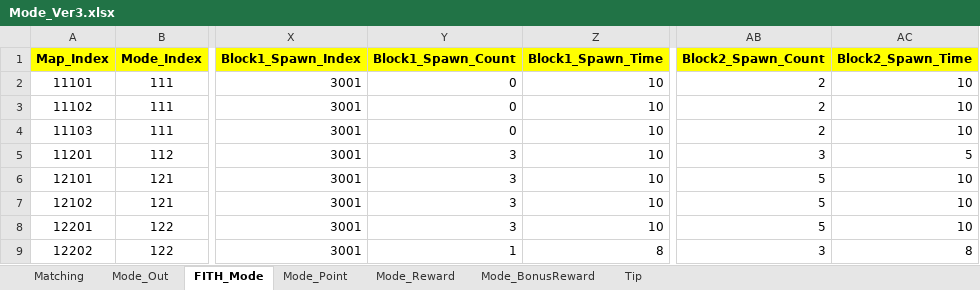
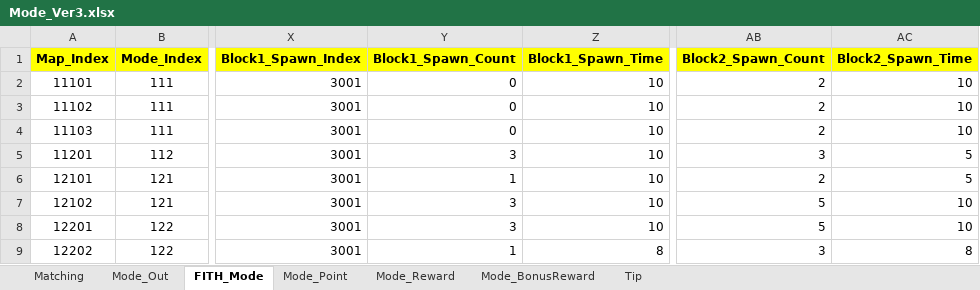
Before and after one commit to sadending82/FestivalTownProject, an Excel workbook: Client/Assets/11. GameData/Mode_Ver3.xlsx, sheet FITH_Mode, drawn as a sheet; only a part is shown, gaps mark what is left out; values as stored, in another font and other column widths than the file's, no borders; the diff names each change by its address in the sheet, - before the commit and + after, or states it on an @@ line.

```diff
--- a/Client/Assets/11. GameData/Mode_Ver3.xlsx (sheet FITH_Mode)
+++ b/Client/Assets/11. GameData/Mode_Ver3.xlsx (sheet FITH_Mode)
-Y6 (Block1_Spawn_Count): 3
+Y6 (Block1_Spawn_Count): 1
-AB6 (Block2_Spawn_Count): 5
+AB6 (Block2_Spawn_Count): 2
-AC6 (Block2_Spawn_Time): 10
+AC6 (Block2_Spawn_Time): 5
```
Also changed, not shown: 1 other file.
